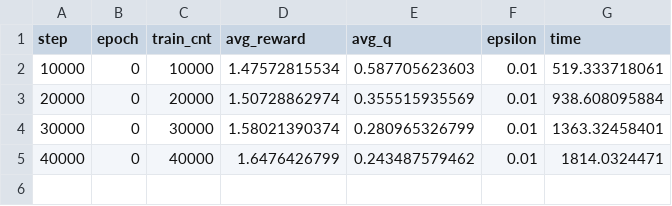
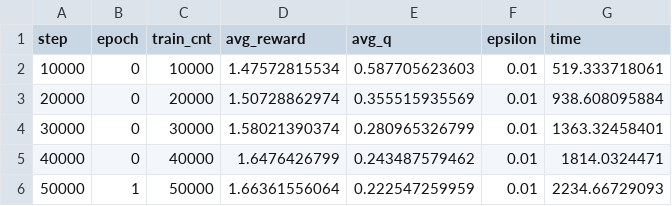
Before and after one commit to vidurj/DQN, a CSV file: log_training_nips.csv, drawn as a sheet; the diff names each change by its address in the sheet, - before the commit and + after, or states it on an @@ line.

```diff
--- a/log_training_nips.csv
+++ b/log_training_nips.csv
+row 6: 50000 | 1 | 50000 | 1.66361556064 | 0.222547259959 | 0.01 | 2234.66729093
```
Also changed, not shown: 3 other files.
